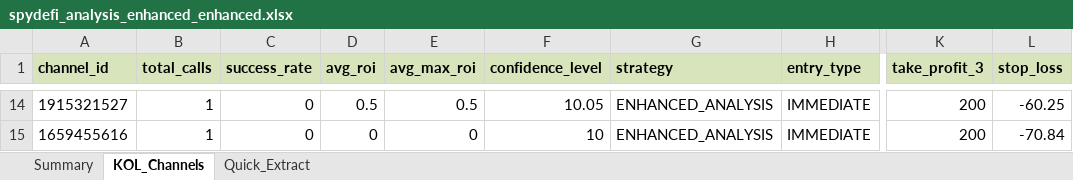
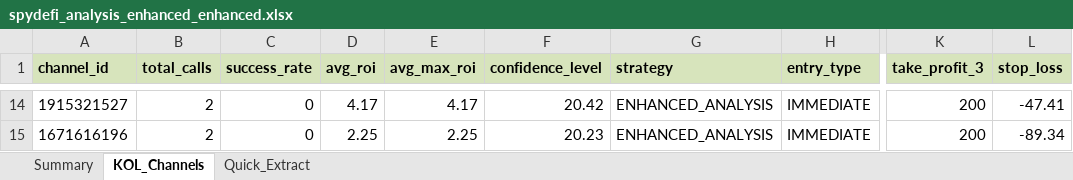
Before and after one commit to belongpy/phoenix-project, an Excel workbook: outputs/spydefi_analysis_enhanced_enhanced.xlsx, sheet KOL_Channels, drawn as a sheet; only a part is shown, gaps mark what is left out; values as stored, in another font and other column widths than the file's, no borders; the diff covers the shown part only; the diff names each change by its address in the sheet, - before the commit and + after, or states it on an @@ line.

```diff
--- a/outputs/spydefi_analysis_enhanced_enhanced.xlsx (sheet KOL_Channels)
+++ b/outputs/spydefi_analysis_enhanced_enhanced.xlsx (sheet KOL_Channels)
-B14:B15 (total_calls): 1
+B14:B15 (total_calls): 2
-D14 (avg_roi): 0.5
+D14 (avg_roi): 4.17
-E14 (avg_max_roi): 0.5
+E14 (avg_max_roi): 4.17
-F14 (confidence_level): 10.05
+F14 (confidence_level): 20.42
-L14 (stop_loss): -60.25
+L14 (stop_loss): -47.41
-A15 (channel_id): 1659455616
+A15 (channel_id): 1671616196
-D15 (avg_roi): 0
+D15 (avg_roi): 2.25
-E15 (avg_max_roi): 0
+E15 (avg_max_roi): 2.25
-F15 (confidence_level): 10
+F15 (confidence_level): 20.23
-L15 (stop_loss): -70.84
+L15 (stop_loss): -89.34
```
Also changed, not shown: 3 added rows, 3 removed rows and 27 edited cells elsewhere in this sheet, sheet Quick_Extract, sheet Summary, 7 other files.
